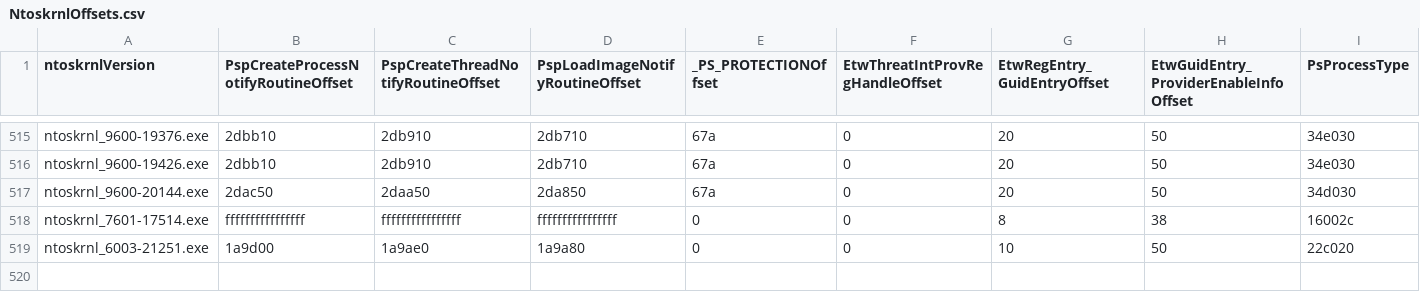
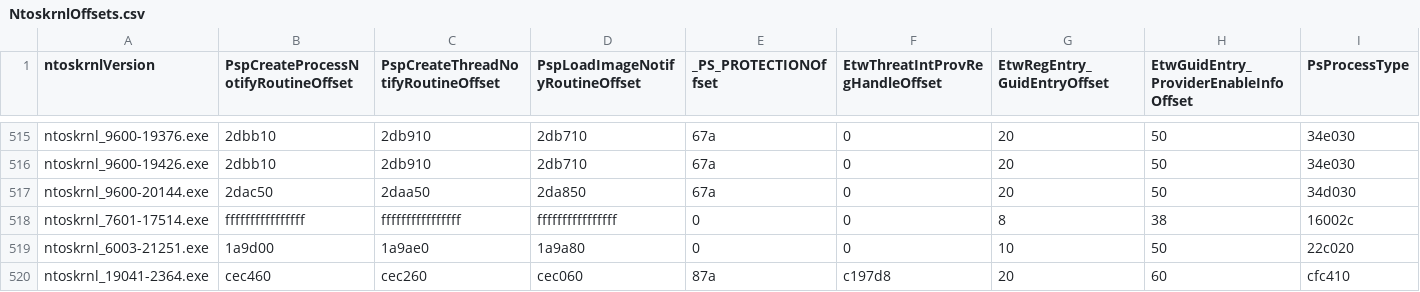
Before and after one commit to wavestone-cdt/EDRSandblast, a CSV file: Offsets/NtoskrnlOffsets.csv, drawn as a sheet; only a part is shown, gaps mark what is left out; rows hold the shown columns only; the diff names each change by its address in the sheet, - before the commit and + after, or states it on an @@ line.

```diff
--- a/Offsets/NtoskrnlOffsets.csv
+++ b/Offsets/NtoskrnlOffsets.csv
+row 520: ntoskrnl_19041-2364.exe | cec460 | cec260 | cec060 | 87a | c197d8 | 20 | 60 | cfc410
```
Also changed, not shown: Offsets/CiOffsets.csv, 14 other files.
